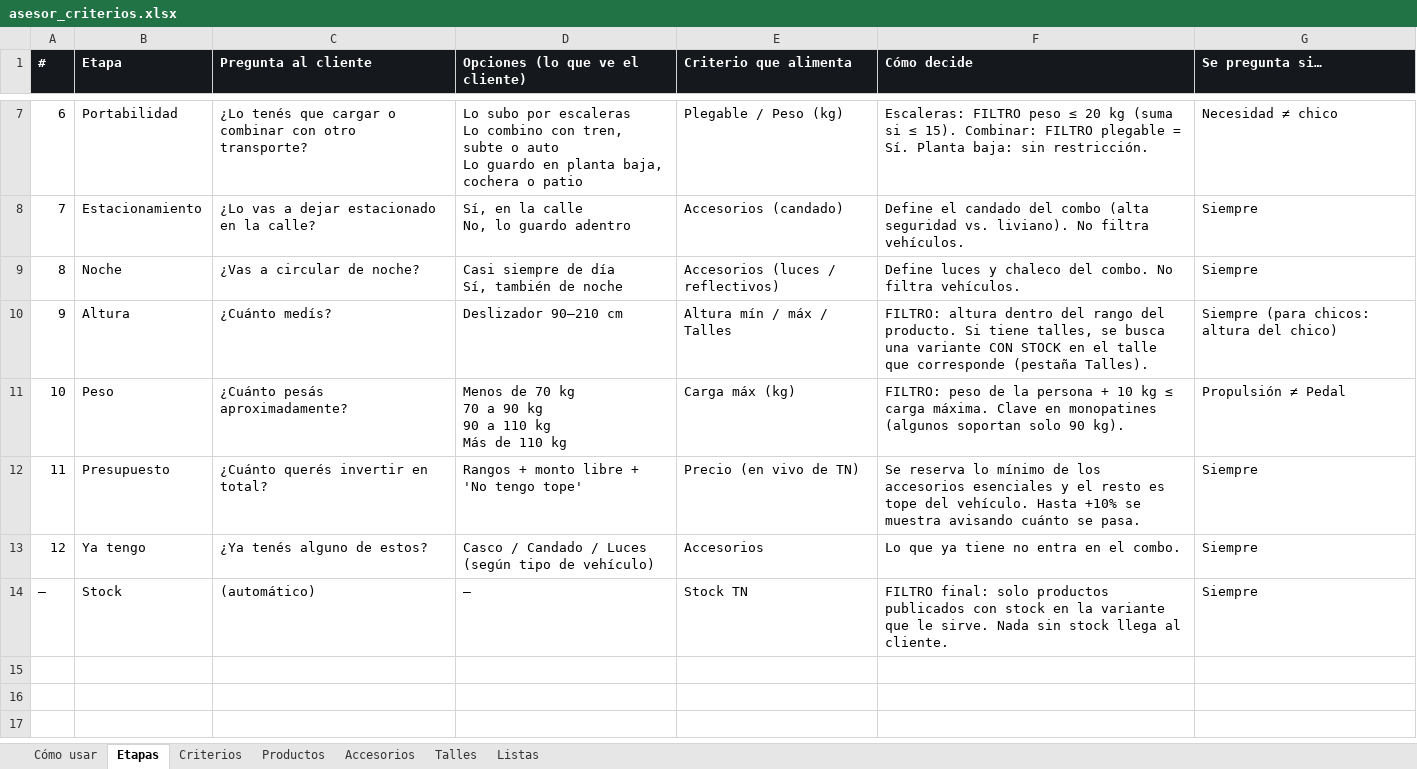
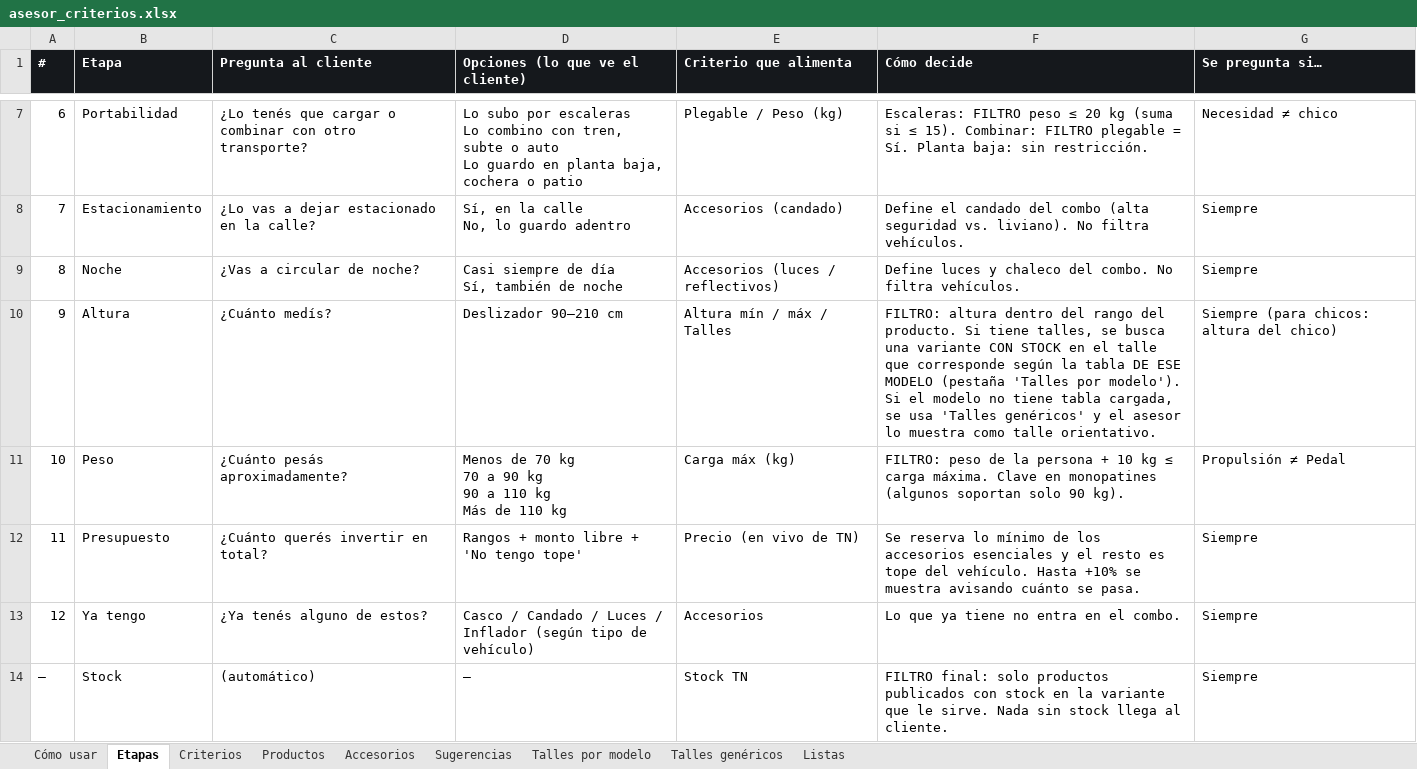
Before and after one commit to aleston1/muvin-repricing, an Excel workbook: docs/asesor_criterios.xlsx, sheet Etapas, drawn as a sheet; only a part is shown, gaps mark what is left out; values as stored, in another font and other column widths than the file's, no borders; the diff covers the shown part only; the diff names each change by its address in the sheet, - before the commit and + after, or states it on an @@ line.

```diff
--- a/docs/asesor_criterios.xlsx (sheet Etapas)
+++ b/docs/asesor_criterios.xlsx (sheet Etapas)
-sheet tab: Talles
+sheet tab: Sugerencias
+sheet tab: Talles por modelo
+sheet tab: Talles genéricos
-F10 (Cómo decide): …que corresponde (pestaña Talles).
+F10 (Cómo decide): …que corresponde según la tabla DE ESE MODELO (pestaña 'Talles por modelo'). Si el modelo no tiene tabla cargada, se usa 'Talles genéricos' y el asesor lo muestra como talle orientativo.
-D13 (Opciones (lo que ve el cliente)): …/ Luces (según tipo…
+D13 (Opciones (lo que ve el cliente)): …/ Luces / Inflador (según tipo…
```
Also changed, not shown: 2 added rows and 3 edited cells elsewhere in this sheet, sheet Sugerencias, sheet Accesorios, sheet Productos, sheet Criterios, sheet Cómo usar, 1 other file.
